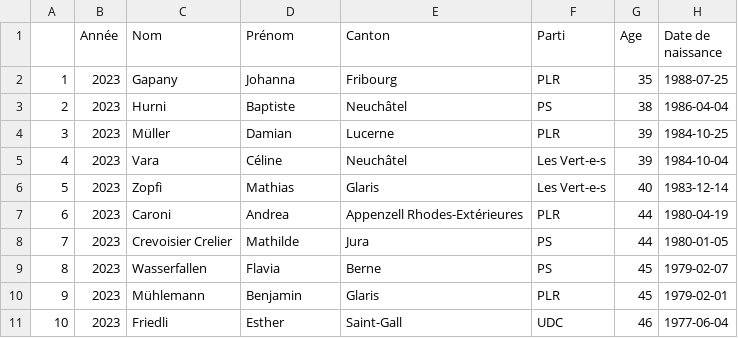
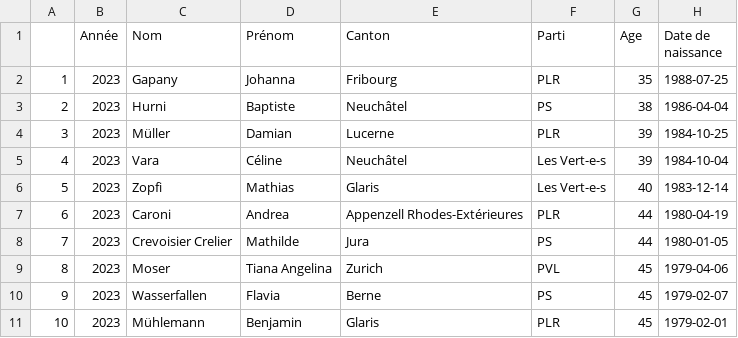
Before and after one commit to vey83/CN_2019, a CSV file: SR_2023/output/FR/sr_youngest_fr.csv, drawn as a sheet; removed rows and columns are numbered as before the commit, all else as after; the diff names each change by its address in the sheet, - before the commit and + after, or states it on an @@ line.

```diff
--- a/SR_2023/output/FR/sr_youngest_fr.csv
+++ b/SR_2023/output/FR/sr_youngest_fr.csv
+row 9: 8 | 2023 | Moser | Tiana Angelina | Zurich | PVL | 45 | 1979-04-06
@@ column A renumbered between rows 10 and 11 @@
-row 11: 10 | 2023 | Friedli | Esther | Saint-Gall | UDC | 46 | 1977-06-04
```
Also changed, not shown: SR_2023/output/FR/age.csv, SR_2023/output/FR/sr_oldest_fr.csv, 1 other file.
